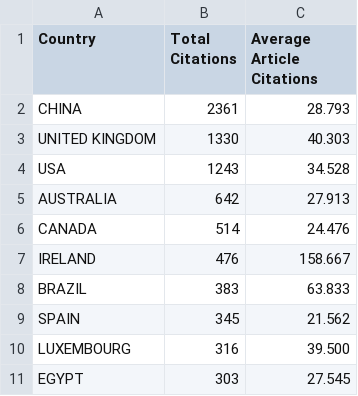
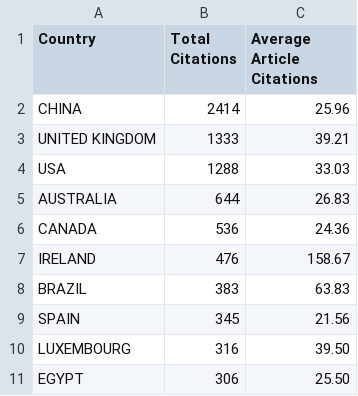
Before and after one commit to lin-zheng-uk/Dynamic_LCA_paper, a CSV file: Generated_Data_table/country_citations_BIM.csv, drawn as a sheet.

```diff
--- a/Generated_Data_table/country_citations_BIM.csv
+++ b/Generated_Data_table/country_citations_BIM.csv
@@ -1,11 +1,11 @@
 "Country     ","Total Citations","Average Article Citations"
-"CHINA          ","2361"," 28.793"
-"UNITED KINGDOM ","1330"," 40.303"
-"USA            ","1243"," 34.528"
-"AUSTRALIA      "," 642"," 27.913"
-"CANADA         "," 514"," 24.476"
-"IRELAND        "," 476","158.667"
-"BRAZIL         "," 383"," 63.833"
-"SPAIN          "," 345"," 21.562"
-"LUXEMBOURG     "," 316"," 39.500"
-"EGYPT          "," 303"," 27.545"
+"CHINA          ","2414"," 25.96"
+"UNITED KINGDOM ","1333"," 39.21"
+"USA            ","1288"," 33.03"
+"AUSTRALIA      "," 644"," 26.83"
+"CANADA         "," 536"," 24.36"
+"IRELAND        "," 476","158.67"
+"BRAZIL         "," 383"," 63.83"
+"SPAIN          "," 345"," 21.56"
+"LUXEMBOURG     "," 316"," 39.50"
+"EGYPT          "," 306"," 25.50"
```
Also changed, not shown: Generated_Data_table/country_citations_GIS.csv, Generated_Data_table/country_collaboration_GIS.csv, 13 other files.
